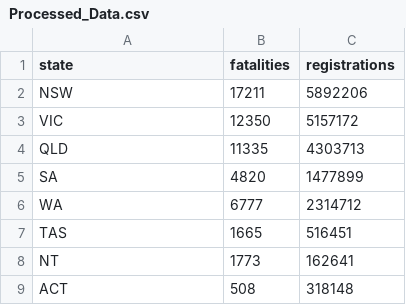
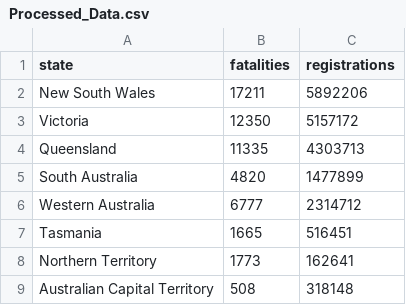
Before and after one commit to yixu-wang/FIT3179_HW, a CSV file: Homework_map/data/Processed_Data.csv, drawn as a sheet; the diff names each change by its address in the sheet, - before the commit and + after, or states it on an @@ line.

Commit message:
Change state names

```diff
--- a/Homework_map/data/Processed_Data.csv
+++ b/Homework_map/data/Processed_Data.csv
-A2 (state): NSW
+A2 (state): New South Wales
-A3 (state): VIC
+A3 (state): Victoria
-A4 (state): QLD
+A4 (state): Queensland
-A5 (state): SA
+A5 (state): South Australia
-A6 (state): WA
+A6 (state): Western Australia
-A7 (state): TAS
+A7 (state): Tasmania
-A8 (state): NT
+A8 (state): Northern Territory
-A9 (state): ACT
+A9 (state): Australian Capital Territory
```
